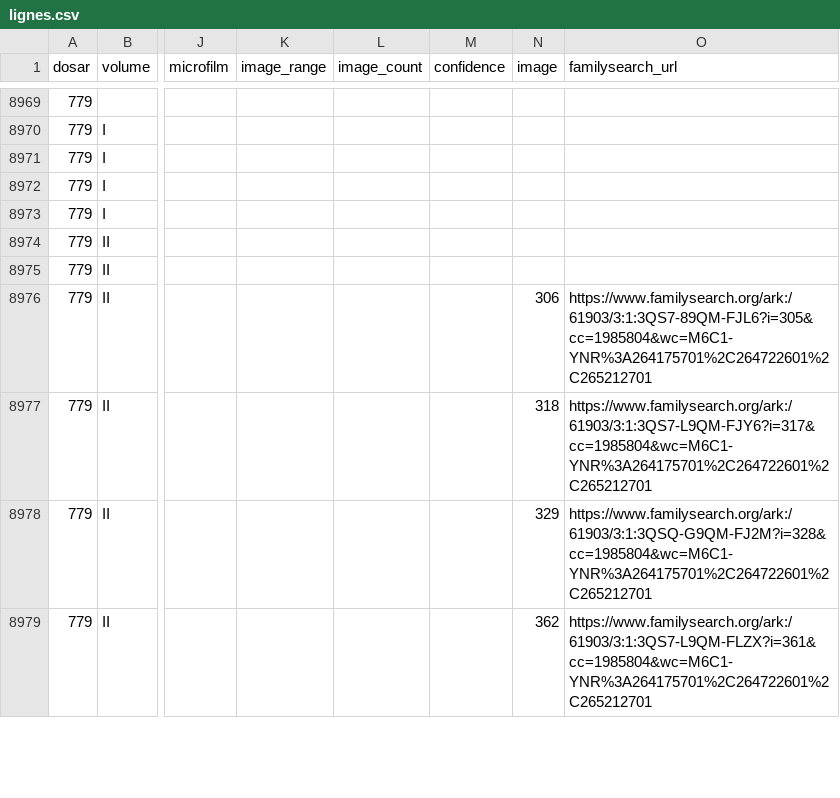
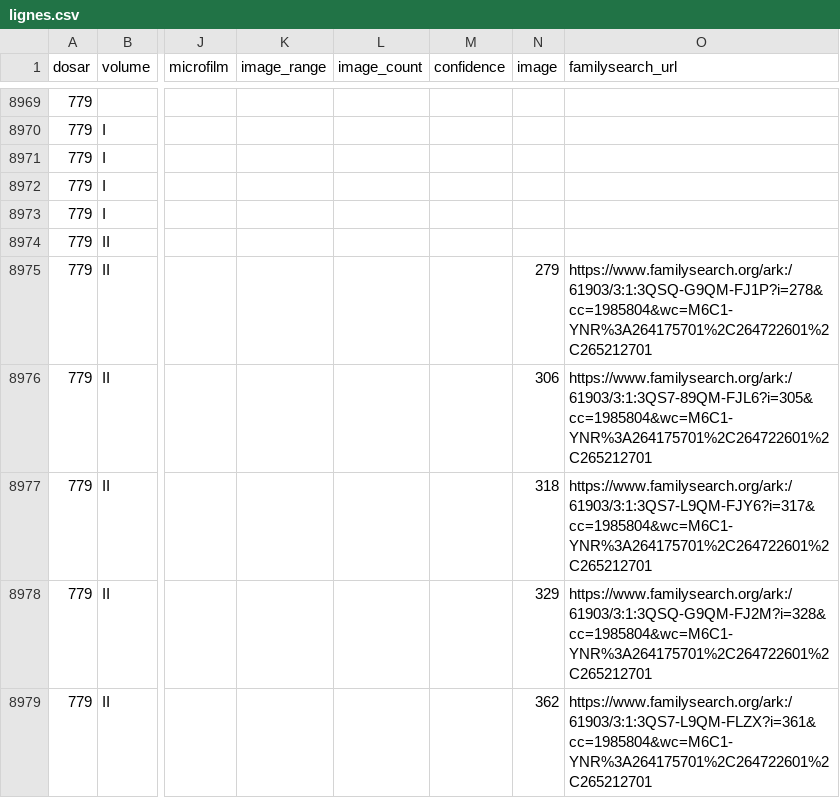
Before and after one commit to index-moldova-revision-lists/index-moldova-revision-lists.github.io, a CSV file: data/lignes.csv, drawn as a sheet; only a part is shown, gaps mark what is left out; the diff names each change by its address in the sheet, - before the commit and + after, or states it on an @@ line.

```diff
--- a/data/lignes.csv
+++ b/data/lignes.csv
-N8975 (image): (empty)
+N8975 (image): 279
-O8975 (familysearch_url): (empty)
+O8975 (familysearch_url): https://www.familysearch.org/ark:/61903/3:1:3QSQ-G9QM-FJ1P?i=278&cc=1985804&wc=M6C1-YNR%3A264175701%2C264722601%2C265212701
```
Also changed, not shown: 3 other files.
